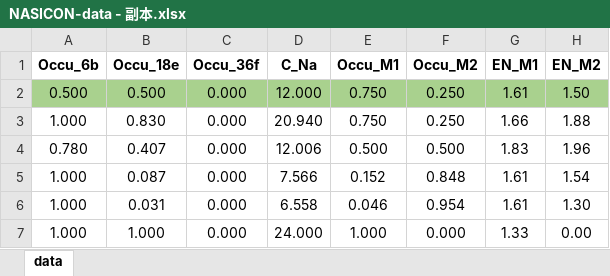
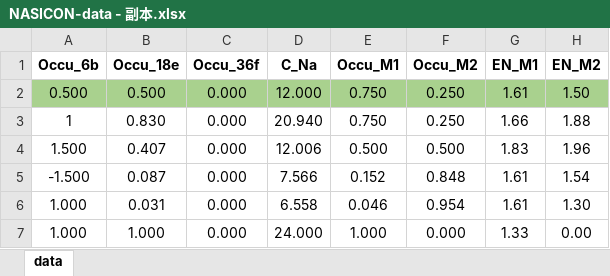
Before and after one commit to fangzexu0917/Mlplat, an Excel workbook: example_file/NASICON-data - 副本.xlsx, sheet data, drawn as a sheet; only a part is shown; values as stored, in another font and other column widths than the file's, no borders; charts and pictures not drawn; the diff names each change by its address in the sheet, - before the commit and + after, or states it on an @@ line.

```diff
--- a/example_file/NASICON-data - 副本.xlsx (sheet data)
+++ b/example_file/NASICON-data - 副本.xlsx (sheet data)
-A3 (Occu_6b): 1.000
+A3 (Occu_6b): 1
-A4 (Occu_6b): 0.780
+A4 (Occu_6b): 1.500
-A5 (Occu_6b): 1.000
+A5 (Occu_6b): -1.500
```
Also changed, not shown: 4 other files.
